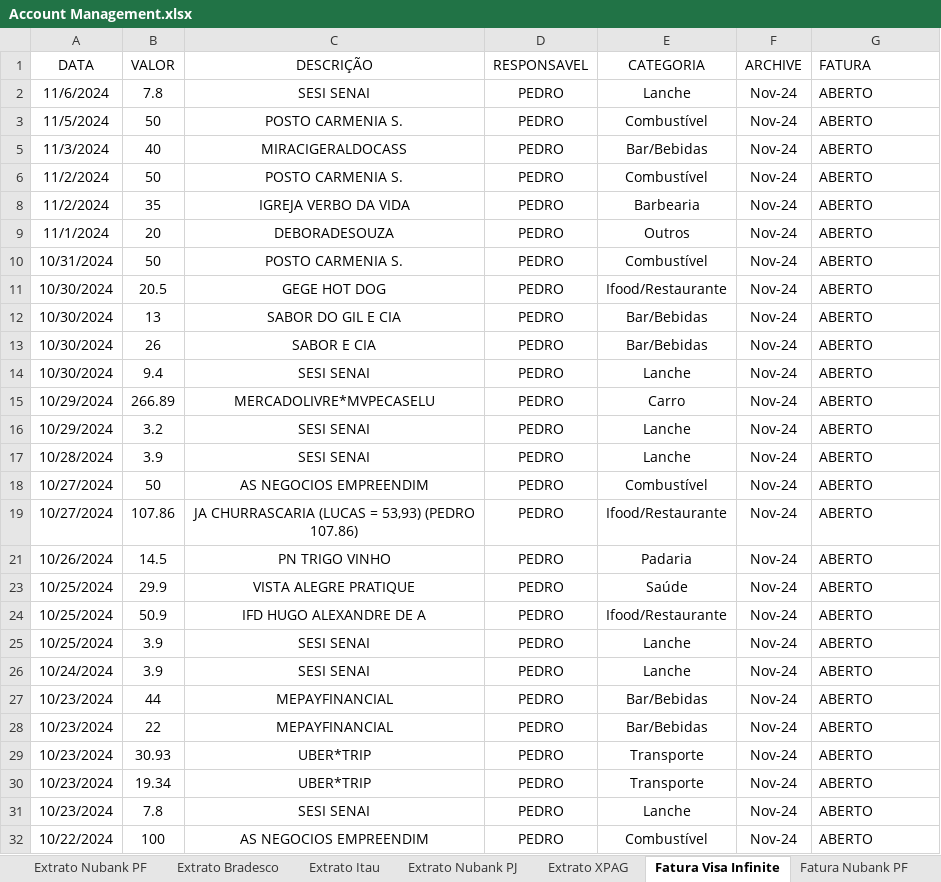
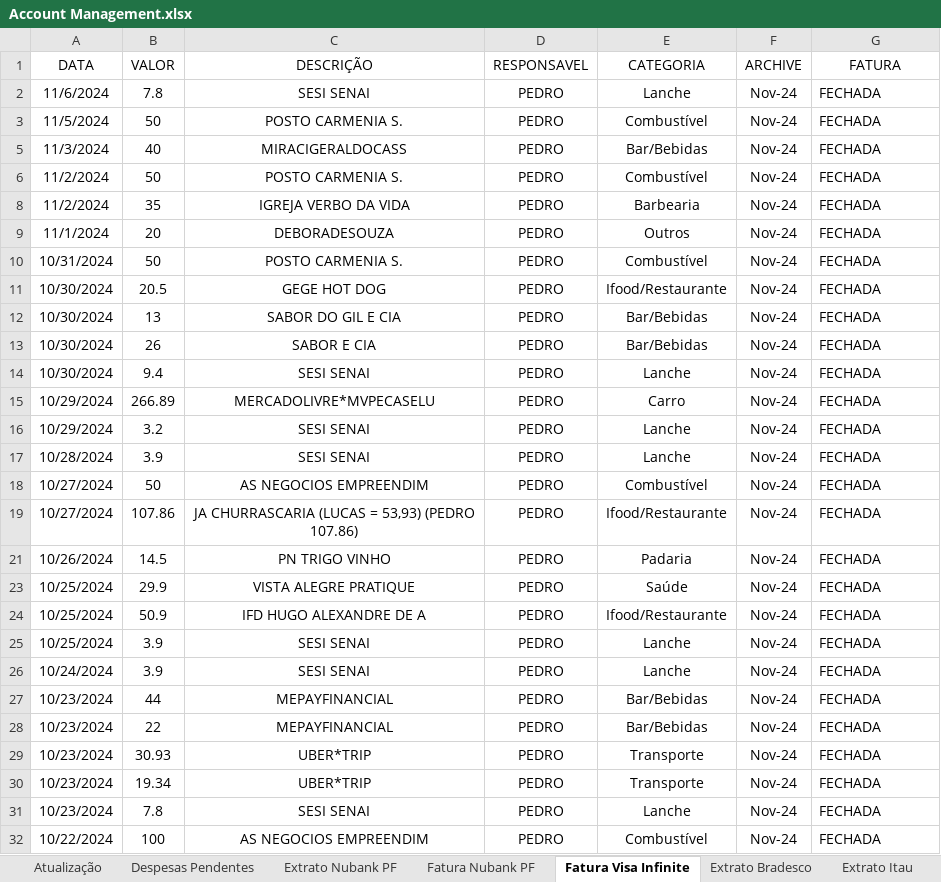
Before and after one commit to pedrokabh/GestaoContas, an Excel workbook: Account Management.xlsx, sheet Fatura Visa Infinite, drawn as a sheet; only a part is shown; values as stored, in another font and other column widths than the file's, no borders; the diff covers the shown part only; the diff names each change by its address in the sheet, - before the commit and + after, or states it on an @@ line.

```diff
--- a/Account Management.xlsx (sheet Fatura Visa Infinite)
+++ b/Account Management.xlsx (sheet Fatura Visa Infinite)
@@ sheet tab order changed: Atualização | Despesas Pendentes | Extrato Nubank PF | Fatura Nubank PF | Fatura Visa Infinite | Extrato Bradesco | Extrato Itau @@
-G1 alignment: left
+G1 alignment: center
-G2:G3 (FATURA): ABERTO
+G2:G3 (FATURA): FECHADA
-G5:G6 (FATURA): ABERTO
+G5:G6 (FATURA): FECHADA
-G8:G19 (FATURA): ABERTO
+G8:G19 (FATURA): FECHADA
-G21 (FATURA): ABERTO
+G21 (FATURA): FECHADA
-G23:G32 (FATURA): ABERTO
+G23:G32 (FATURA): FECHADA
```
Also changed, not shown: other rows of this sheet, sheet Fatura Nubank PF, sheet Despesas Pendentes, sheet Extrato Nubank PF, sheet Abatimento em Dívidas, sheet Atualização, hidden cells, 1 other file.
